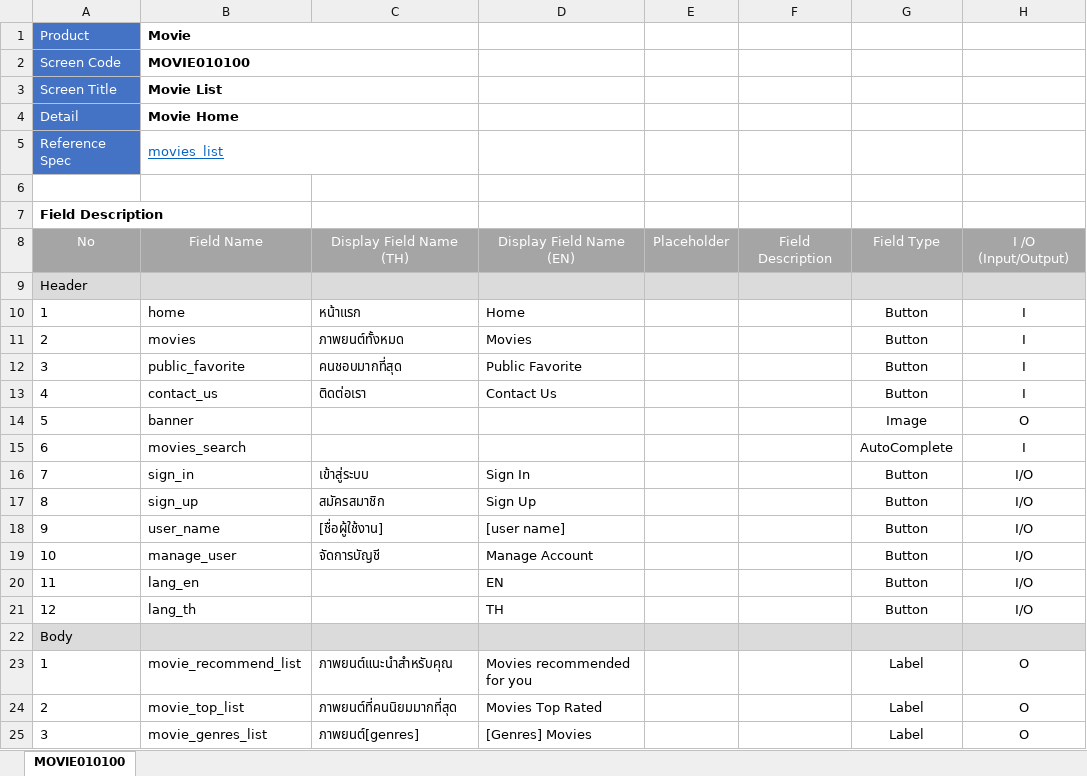
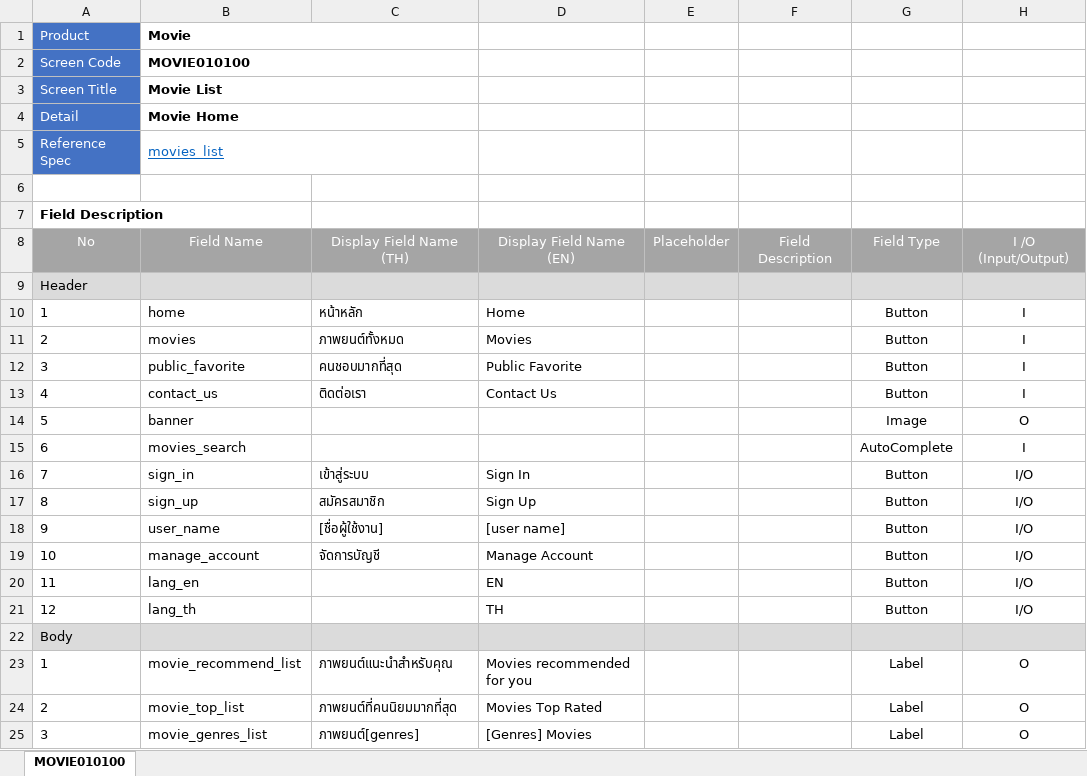
Before and after one commit to piyawat37/recommendation_system, an Excel workbook: document/Design/Field Definition/Field_Defined_Movie.xlsx, sheet MOVIE010100, drawn as a sheet; only a part is shown; values as stored, in another font and other column widths than the file's, no borders; the diff names each change by its address in the sheet, - before the commit and + after, or states it on an @@ line.

```diff
--- a/document/Design/Field Definition/Field_Defined_Movie.xlsx (sheet MOVIE010100)
+++ b/document/Design/Field Definition/Field_Defined_Movie.xlsx (sheet MOVIE010100)
-C10: หน้าแรก
+C10: หน้าหลัก
-B19: manage_user
+B19: manage_account
```
Also changed, not shown: 22 other files.
